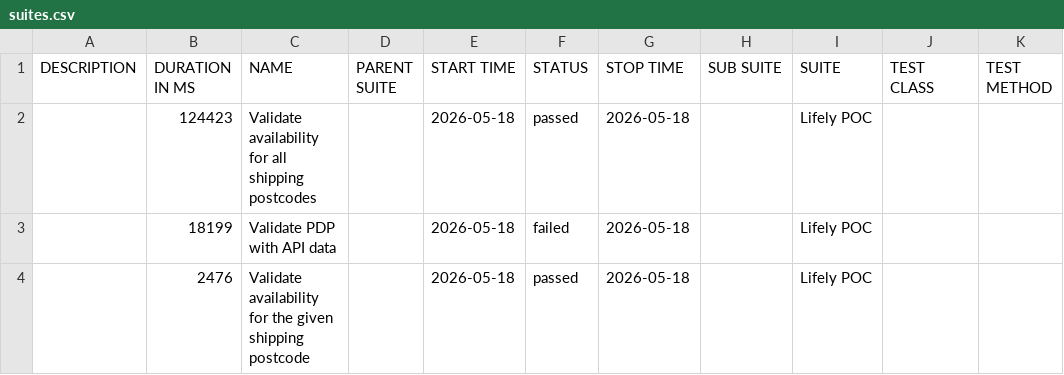
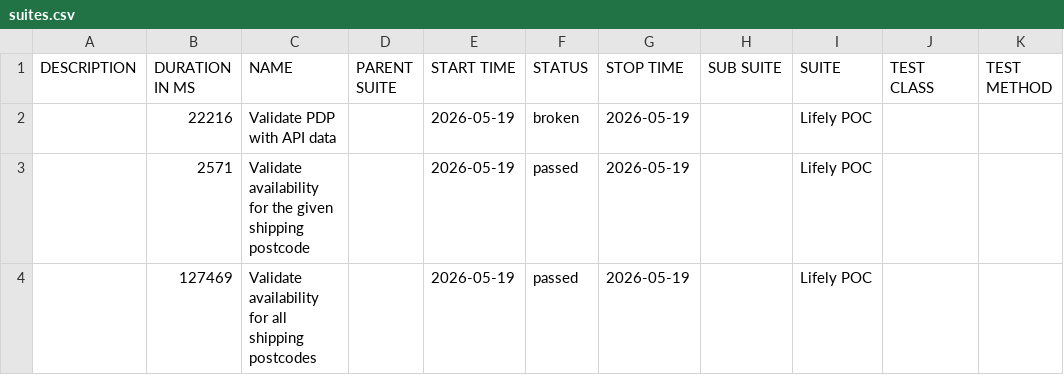
Before and after one commit to Het0603/E-Living, a CSV file: data/suites.csv, drawn as a sheet.

```diff
--- a/data/suites.csv
+++ b/data/suites.csv
@@ -1,4 +1,4 @@
 "DESCRIPTION","DURATION IN MS","NAME","PARENT SUITE","START TIME","STATUS","STOP TIME","SUB SUITE","SUITE","TEST CLASS","TEST METHOD"
-"","124423","Validate availability for all shipping postcodes","","2026-05-18","passed","2026-05-18","","Lifely POC","",""
-"","18199","Validate PDP with API data","","2026-05-18","failed","2026-05-18","","Lifely POC","",""
-"","2476","Validate availability for the given shipping postcode","","2026-05-18","passed","2026-05-18","","Lifely POC","",""
+"","22216","Validate PDP with API data","","2026-05-19","broken","2026-05-19","","Lifely POC","",""
+"","2571","Validate availability for the given shipping postcode","","2026-05-19","passed","2026-05-19","","Lifely POC","",""
+"","127469","Validate availability for all shipping postcodes","","2026-05-19","passed","2026-05-19","","Lifely POC","",""
```
Also changed, not shown: 34 other files.
